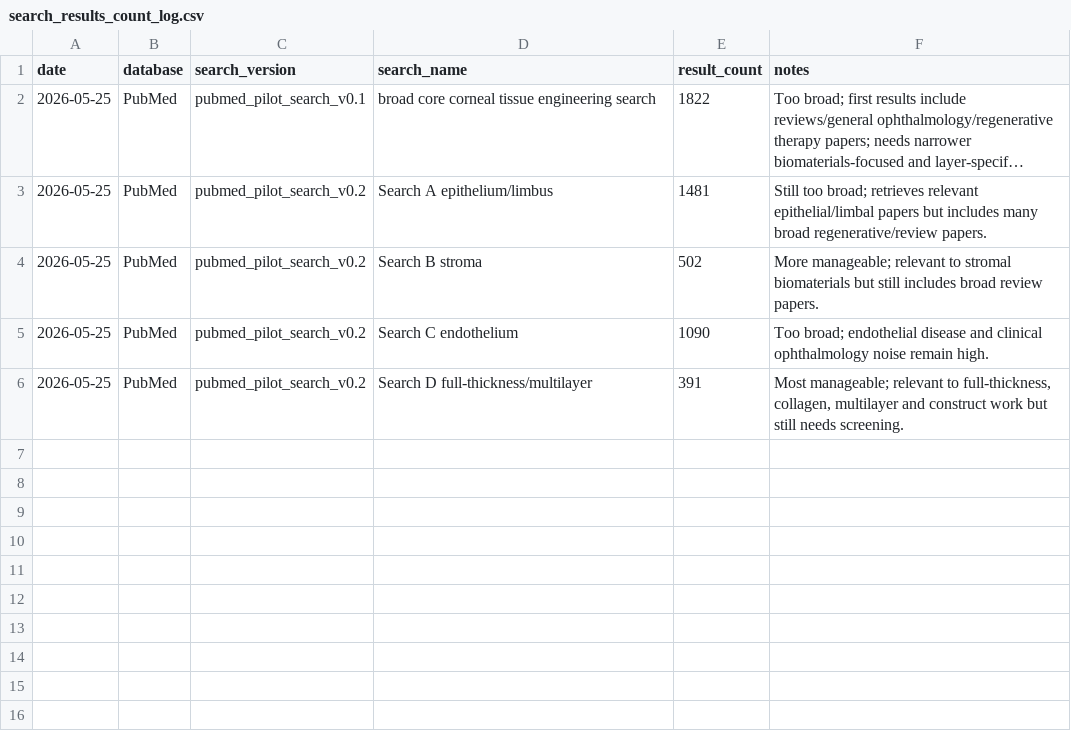
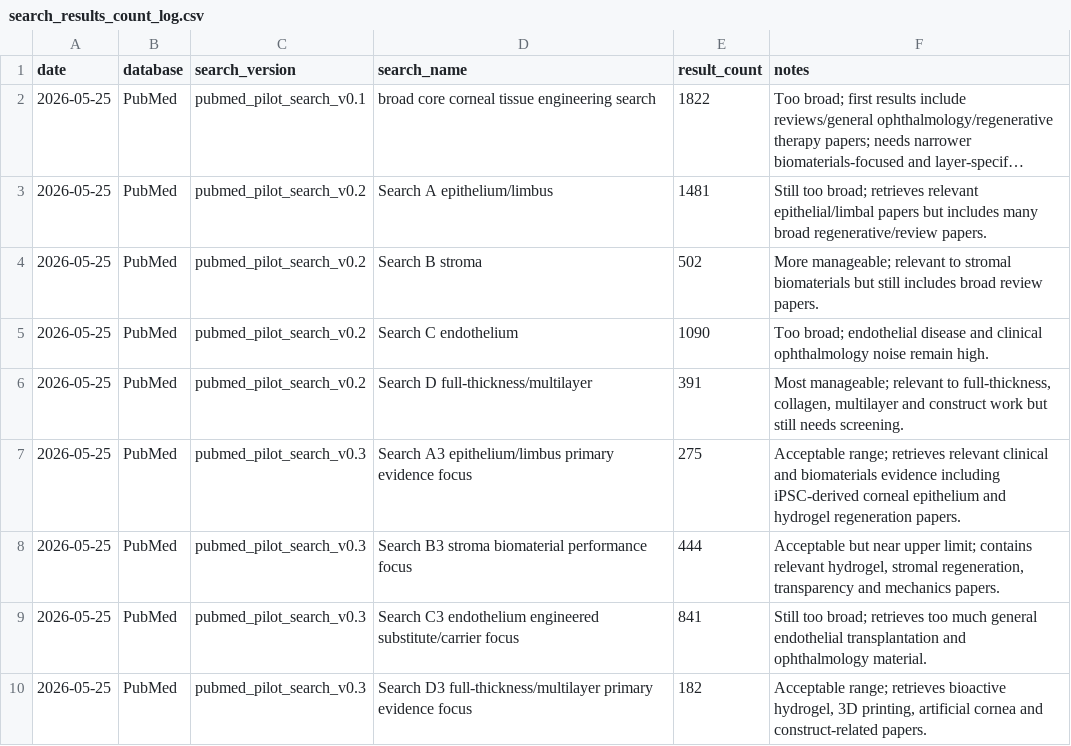
Before and after one commit to Sambbg/corneal-biomaterials-benchmark-review, a CSV file: searches/search_logs/search_results_count_log.csv, drawn as a sheet; long unchanged cells end in ….

Commit message:
log PubMed pilot search v0.3 counts

```diff
--- a/searches/search_logs/search_results_count_log.csv
+++ b/searches/search_logs/search_results_count_log.csv
@@ -6 +6,5 @@ date,database,search_version,search_name,result_count,notes
 2026-05-25,PubMed,pubmed_pilot_search_v0.2,Search D full-thickness/multilayer,391,"Most manageable; relevant to full-thickness, collagen, multilayer and construct work but still needs screening."
+2026-05-25,PubMed,pubmed_pilot_search_v0.3,Search A3 epithelium/limbus primary evidence focus,275,"Acceptable range; retrieves relevant clinical and biomaterials evidence including iPSC-derived corneal epithelium and hydrogel regeneration papers."
+2026-05-25,PubMed,pubmed_pilot_search_v0.3,Search B3 stroma biomaterial performance focus,444,"Acceptable but near upper limit; contains relevant hydrogel, stromal regeneration, transparency and mechanics papers."
+2026-05-25,PubMed,pubmed_pilot_search_v0.3,Search C3 endothelium engineered substitute/carrier focus,841,"Still too broad; retrieves too much general endothelial transplantation and ophthalmology material."
+2026-05-25,PubMed,pubmed_pilot_search_v0.3,Search D3 full-thickness/multilayer primary evidence focus,182,"Acceptable range; retrieves bioactive hydrogel, 3D printing, artificial cornea and construct-related papers."
```
Also changed, not shown: 1 other file.
